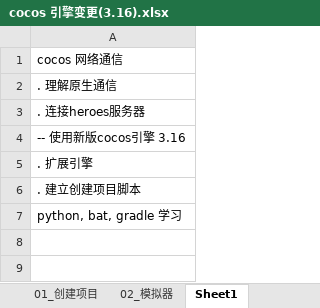
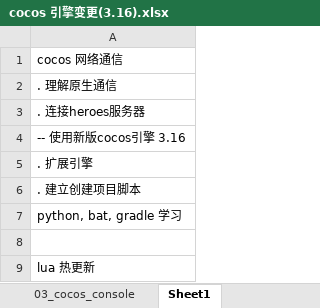
Before and after one commit to Gui-X/GxGit, an Excel workbook: cocos 引擎变更(3.16).xlsx, sheet Sheet1, drawn as a sheet; values as stored, in another font and other column widths than the file's, no borders; the diff names each change by its address in the sheet, - before the commit and + after, or states it on an @@ line.

```diff
--- a/cocos 引擎变更(3.16).xlsx (sheet Sheet1)
+++ b/cocos 引擎变更(3.16).xlsx (sheet Sheet1)
+sheet tab: 03_cocos_console
+row 8: (empty)
+row 9: lua 热更新
```
Also changed, not shown: sheet 01_创建项目.
